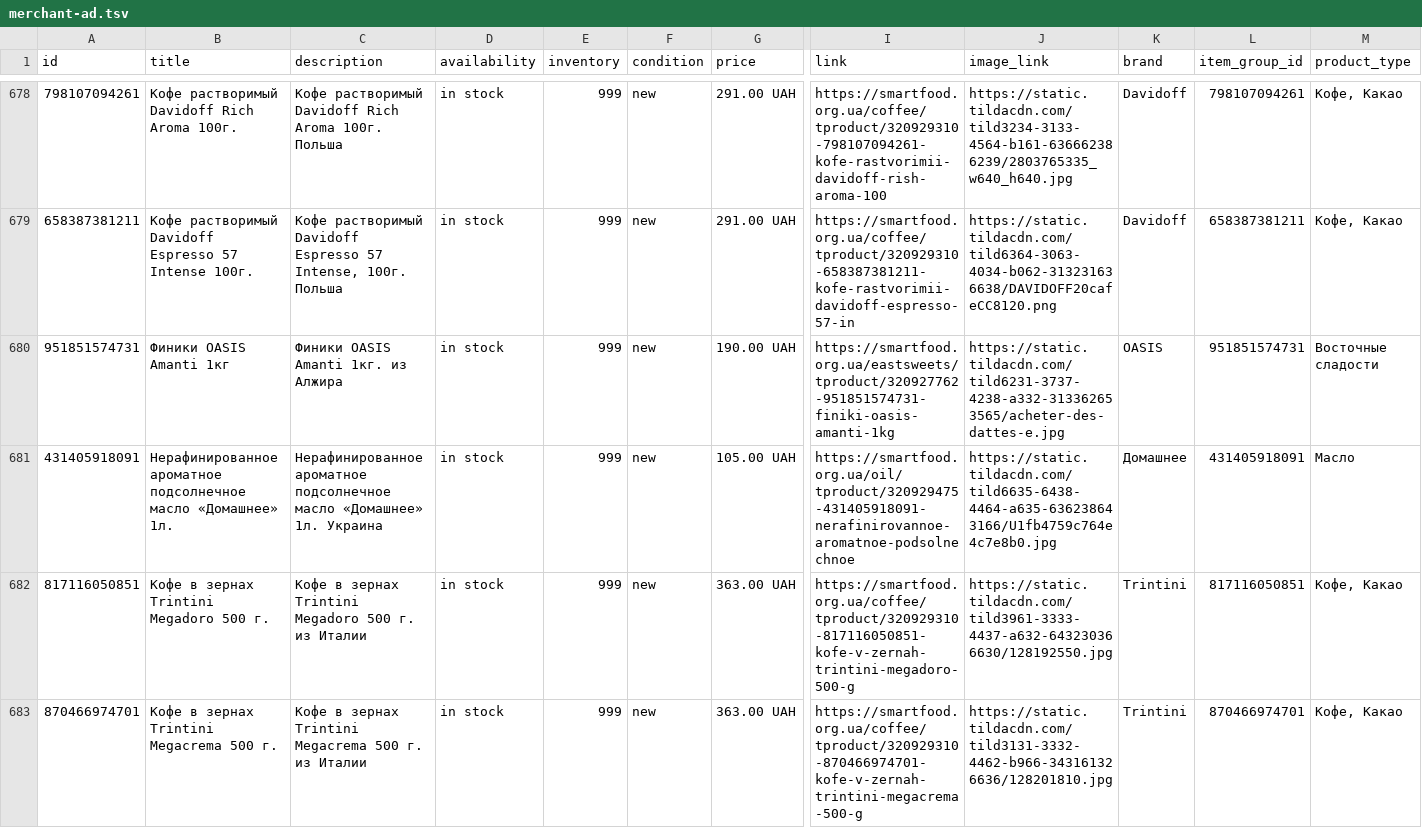
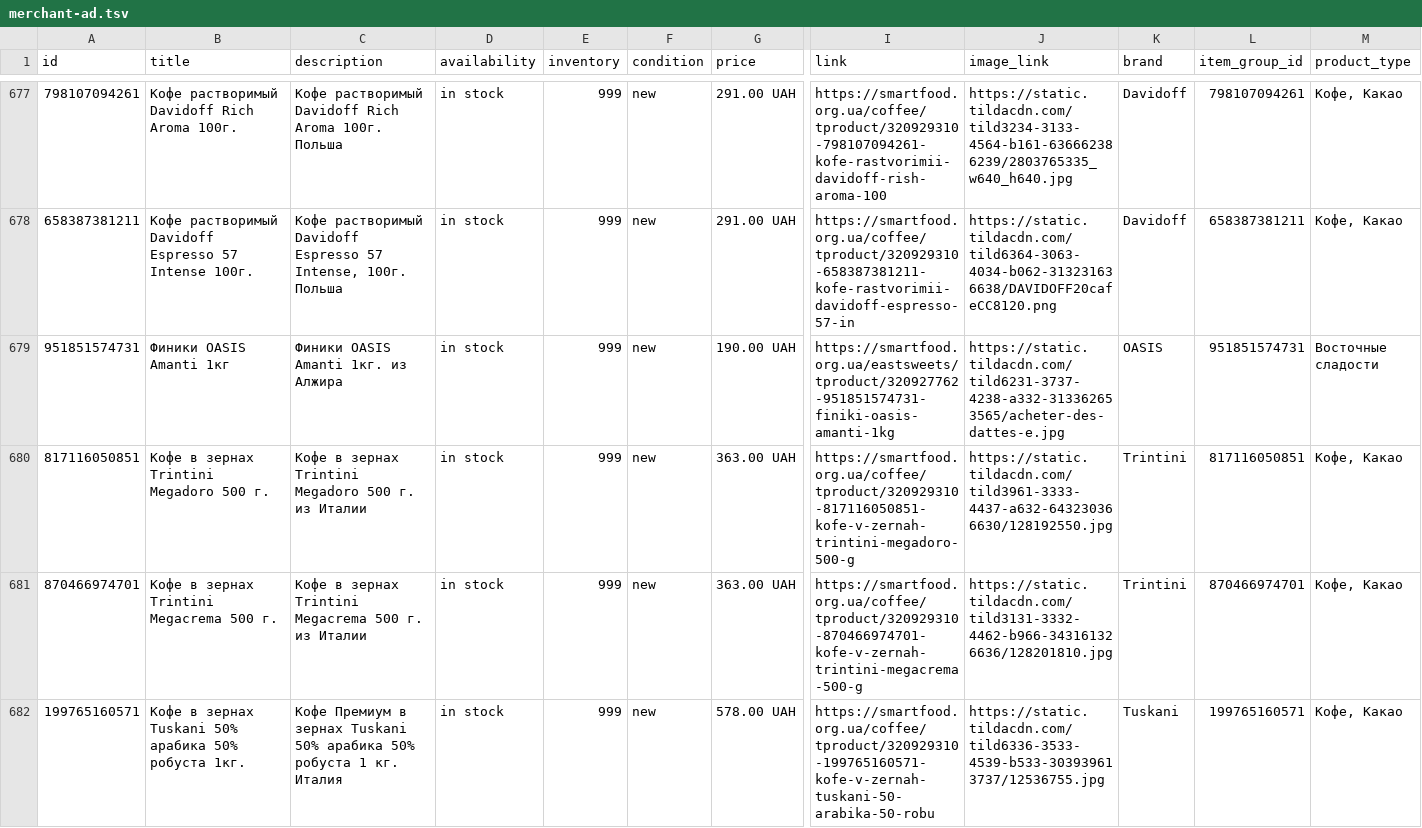
Before and after one commit to x35a/feed-handlers, a TSV file: output/merchant-ad.tsv, drawn as a sheet; only a part is shown, gaps mark what is left out; the shorter side is filled out with more unchanged rows; rows hold the shown columns only; the diff covers the shown part only; the diff names each change by its address in the sheet, - before the commit and + after, or states it on an @@ line.

```diff
--- a/output/merchant-ad.tsv
+++ b/output/merchant-ad.tsv
-row 681: 431405918091 | Нерафинированное ароматное подсолнечное масло «Домашнее» 1л. | Нерафинированное ароматное подсолнечное масло «Домашнее» 1л. Украина | in stock | 999 | new | 105.00 UAH | https://smartfood.org.ua/oil/tproduct/320929475-431405918091-nerafinirovannoe-aromatnoe-podsolnechnoe | https://static.tildacdn.com/tild6635-6438-4464-a635-636238643166/U1fb4759c764e4c7e8b0.jpg | Домашнее | 431405918091 | Масло
```
Also changed, not shown: 2 removed rows elsewhere in this file, 2 other files.
